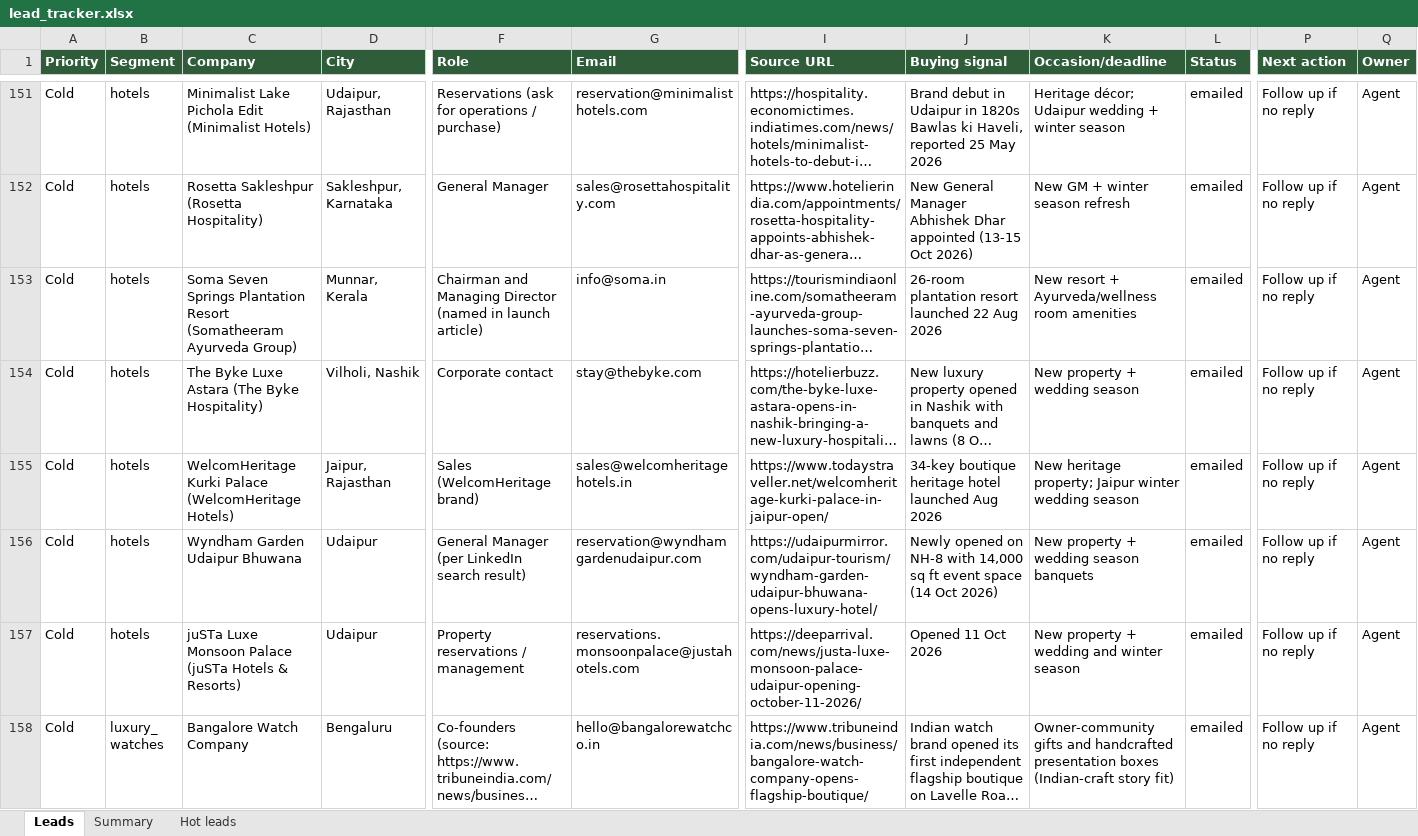
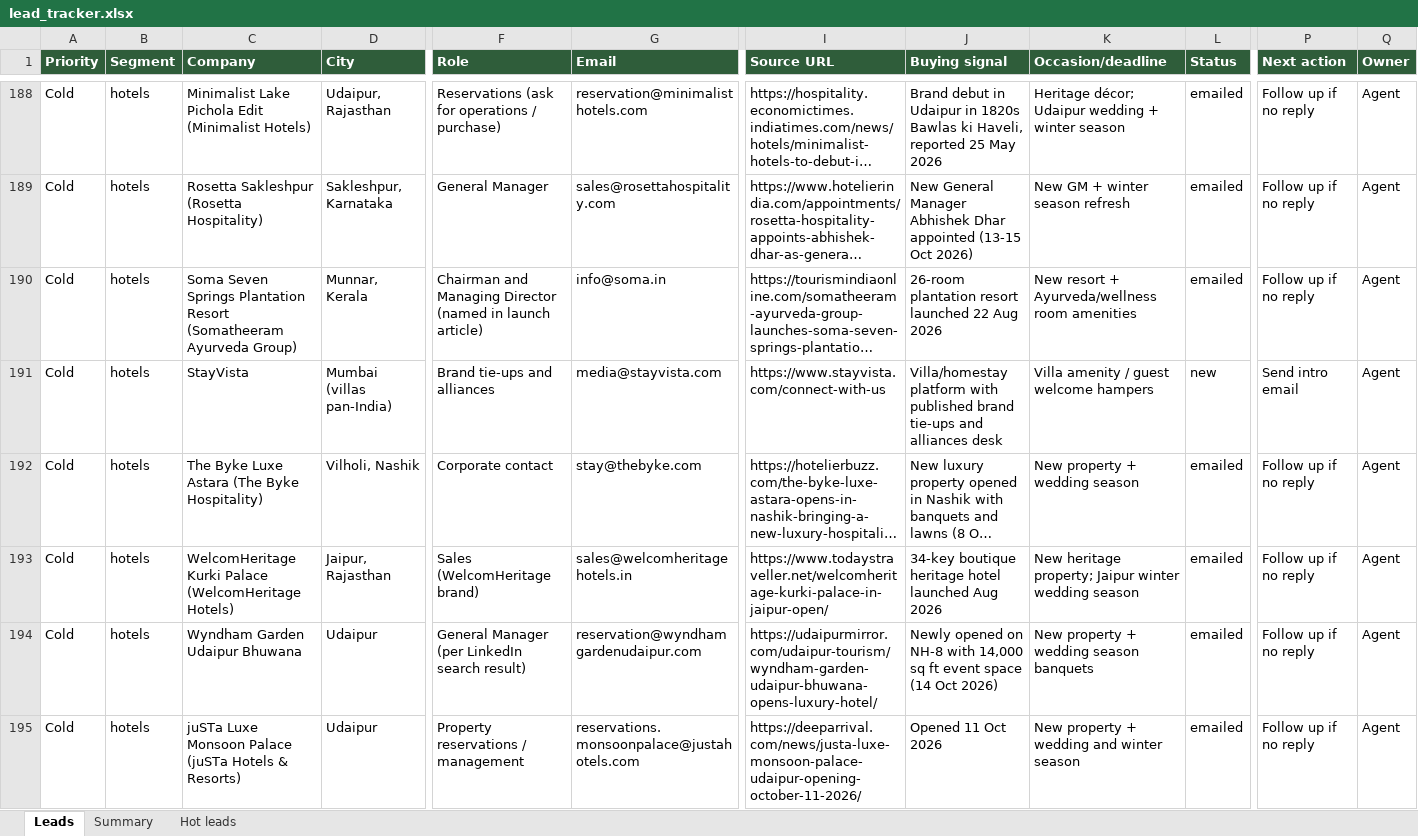
Before and after one commit to Amit2sap/Amit2sap, an Excel workbook: sales/lead_tracker.xlsx, sheet Leads, drawn as a sheet; only a part is shown, gaps mark what is left out; the shorter side is filled out with more unchanged rows; long unchanged cells end in …; values as stored, in another font and other column widths than the file's, no borders; rows hold the shown columns only; the diff covers the shown part only; the diff names each change by its address in the sheet, - before the commit and + after, or states it on an @@ line.

```diff
--- a/sales/lead_tracker.xlsx (sheet Leads)
+++ b/sales/lead_tracker.xlsx (sheet Leads)
+row 191: Cold | hotels | StayVista | Mumbai (villas pan-India) | Brand tie-ups and alliances | media@stayvista.com | https://www.stayvista.com/connect-with-us | Villa/homestay platform with published brand tie-ups and alliances desk | Villa amenity / guest welcome hampers | new | Send intro email | Agent
```
Also changed, not shown: 45 added rows elsewhere in this sheet, sheet Summary.
